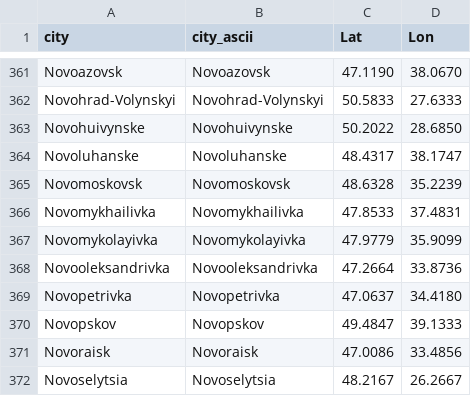
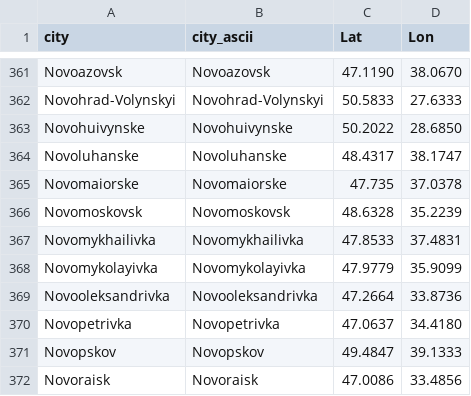
Before and after one commit to vi-enne/controlCitiesUkraine, a CSV file: ukraineCities.csv, drawn as a sheet; only a part is shown, gaps mark what is left out; the shorter side is filled out with more unchanged rows; the diff names each change by its address in the sheet, - before the commit and + after, or states it on an @@ line.

Commit message:
Update ukraineCities.csv

```diff
--- a/ukraineCities.csv
+++ b/ukraineCities.csv
+row 365: Novomaiorske | Novomaiorske | 47.735 | 37.0378
```
